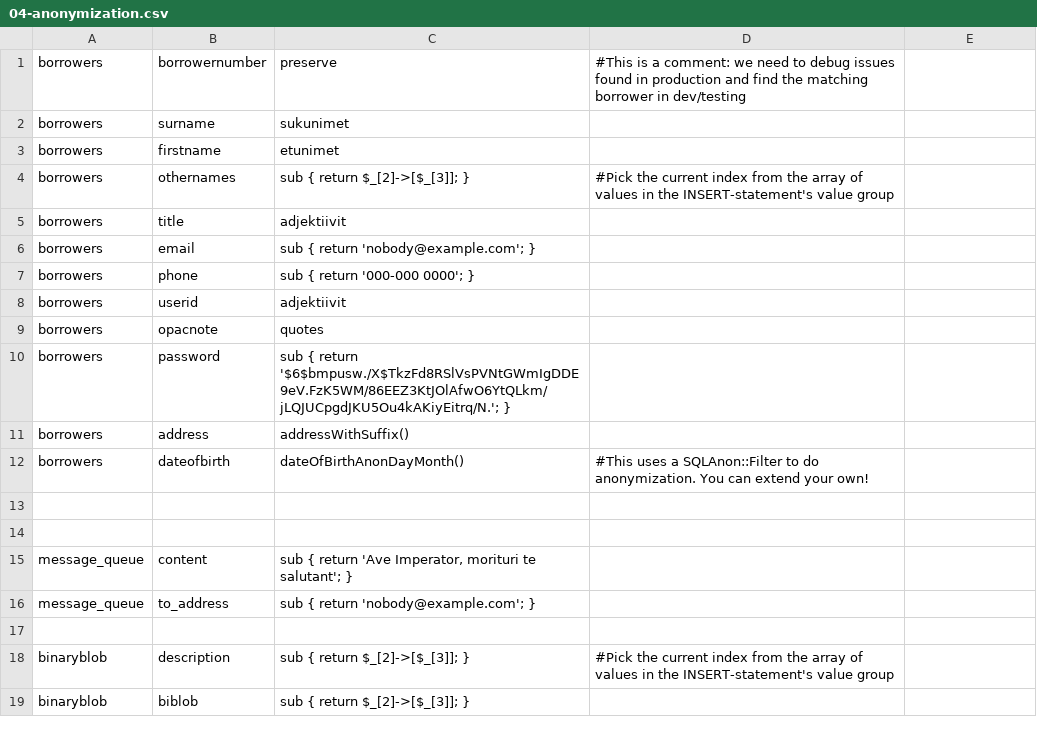
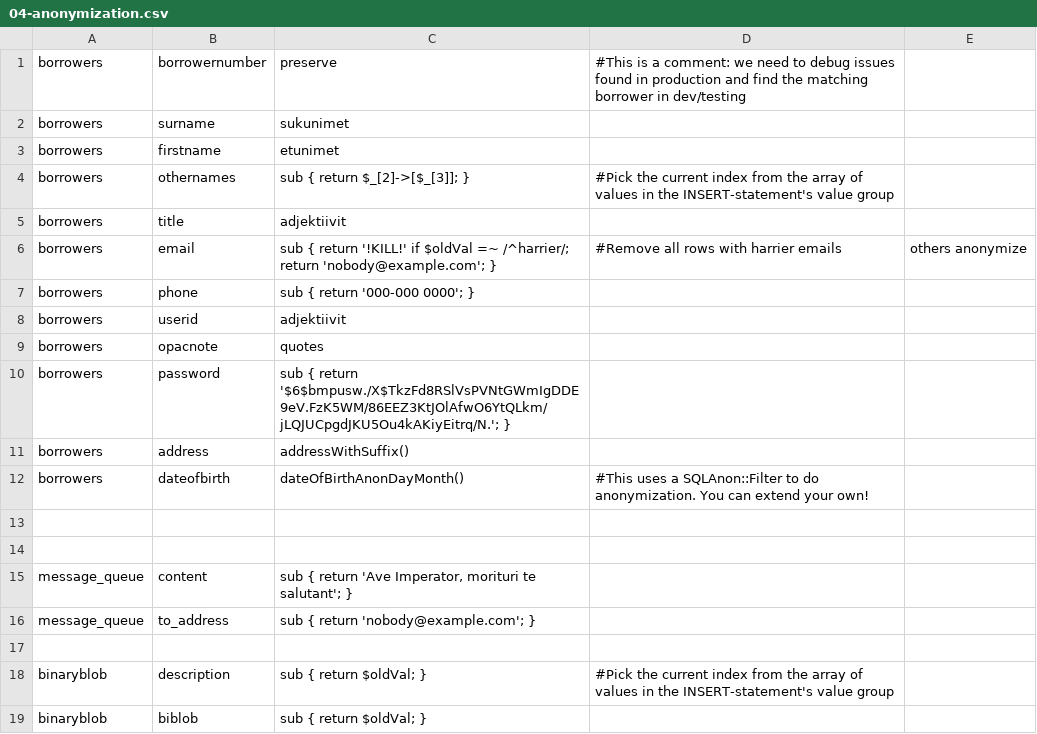
Before and after one commit to KohaSuomi/SQLAnonymizer, a CSV file: t/04-anonymization.csv, drawn as a sheet.

Commit message:
Adding KILL mechanism to completely drop rows and a filter to drop rows older than one year.

```diff
--- a/t/04-anonymization.csv
+++ b/t/04-anonymization.csv
@@ -5,3 +5,3 @@ borrowers, othernames,     "sub { return $_[2]->[$_[3]]; }", #Pick the current i
 borrowers, title,          adjektiivit
-borrowers, email,          "sub { return 'nobody@example.com'; }"
+borrowers, email,          "sub { return '!KILL!' if $oldVal =~ /^harrier/; return 'nobody@example.com'; }", #Remove all rows with harrier emails, others anonymize
 borrowers, phone,          "sub { return '000-000 0000'; }"
@@ -17,3 +17,3 @@ message_queue, to_address, "sub { return 'nobody@example.com'; }"
 
-binaryblob, description,   "sub { return $_[2]->[$_[3]]; }", #Pick the current index from the array of values in the INSERT-statement's value group
-binaryblob, biblob,        "sub { return $_[2]->[$_[3]]; }"
+binaryblob, description,   "sub { return $oldVal; }", #Pick the current index from the array of values in the INSERT-statement's value group
+binaryblob, biblob,        "sub { return $oldVal; }"
```
Also changed, not shown: 7 other files.
